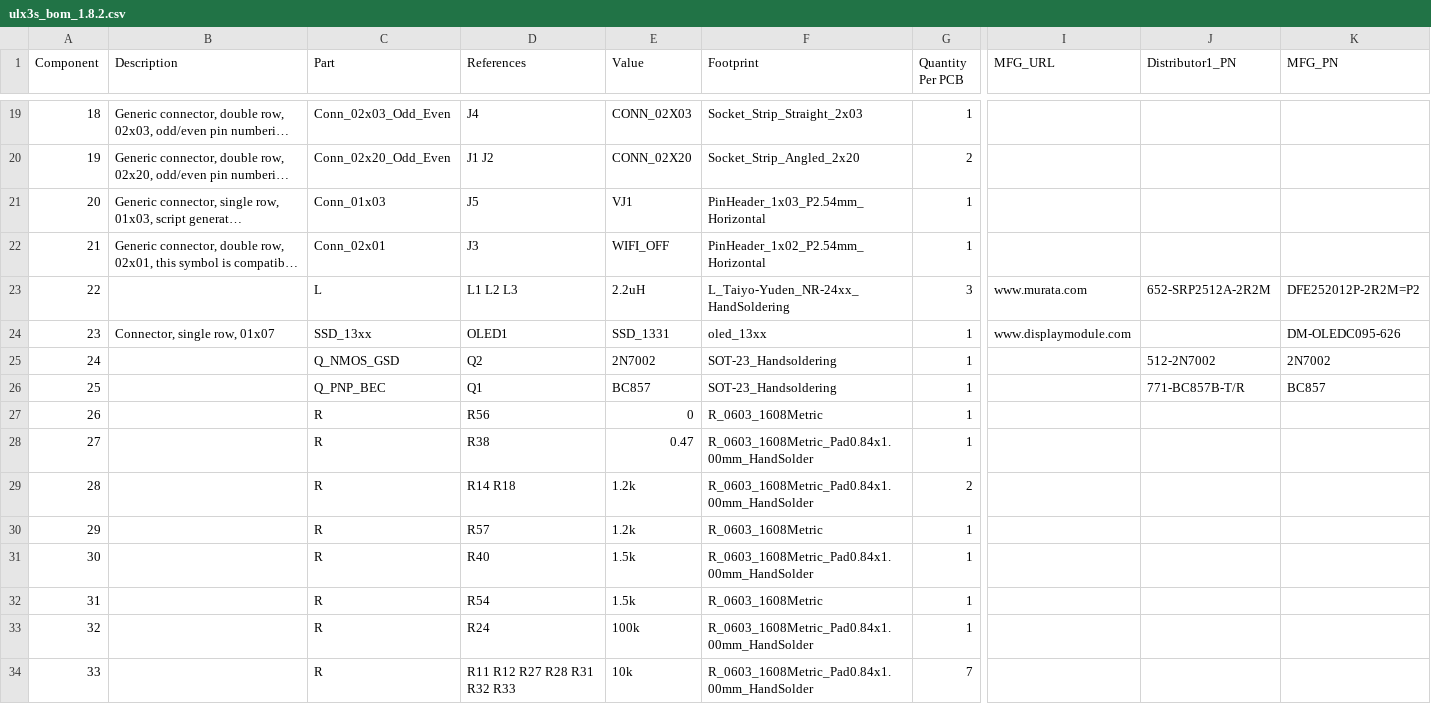
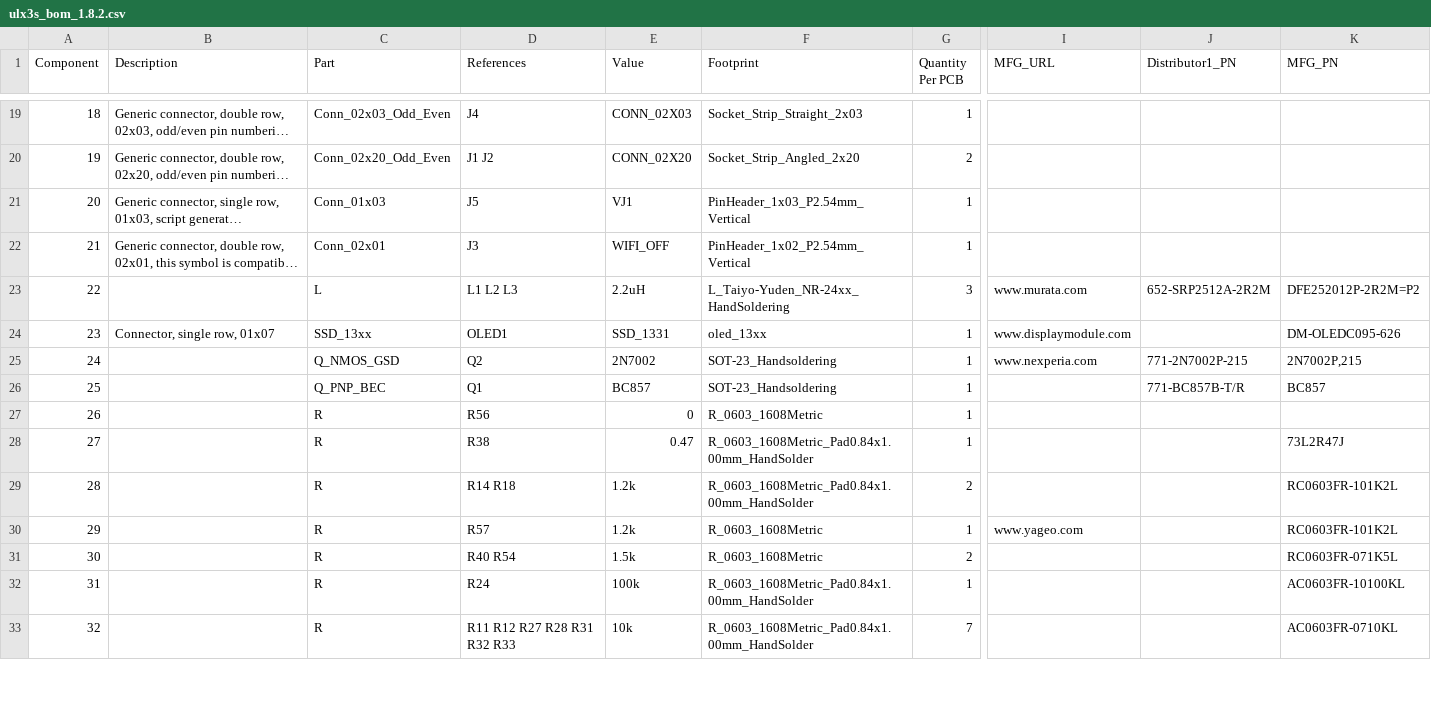
Before and after one commit to emard/ulx3s, a CSV file: doc/ulx3s_bom_1.8.2.csv, drawn as a sheet; only a part is shown, gaps mark what is left out; long unchanged cells end in …; removed rows and columns are numbered as before the commit, all else as after; rows hold the shown columns only; the diff covers the shown part only; the diff names each change by its address in the sheet, - before the commit and + after, or states it on an @@ line.

Commit message:
bom v1.8.2 update with R,C part numbers

```diff
--- a/doc/ulx3s_bom_1.8.2.csv
+++ b/doc/ulx3s_bom_1.8.2.csv
-F21 (Footprint): PinHeader_1x03_P2.54mm_Horizontal
+F21 (Footprint): PinHeader_1x03_P2.54mm_Vertical
-F22 (Footprint): PinHeader_1x02_P2.54mm_Horizontal
+F22 (Footprint): PinHeader_1x02_P2.54mm_Vertical
-I25 (MFG_URL): (empty)
+I25 (MFG_URL): www.nexperia.com
-J25 (Distributor1_PN): 512-2N7002
+J25 (Distributor1_PN): 771-2N7002P-215
-K25 (MFG_PN): 2N7002
+K25 (MFG_PN): 2N7002P,215
-K28 (MFG_PN): (empty)
+K28 (MFG_PN): 73L2R47J
-K29:K30 (MFG_PN): (empty)
+K29:K30 (MFG_PN): RC0603FR-101K2L
-I30 (MFG_URL): (empty)
+I30 (MFG_URL): www.yageo.com
-row 31: 30 |  | R | R40 | 1.5k | R_0603_1608Metric_Pad0.84x1.00mm_HandSolder | 1
@@ column A (Component) renumbered between rows 31 and 68 @@
-D31 (References): R54
+D31 (References): R40 R54
-G31 (Quantity Per PCB): 1
+G31 (Quantity Per PCB): 2
-K31 (MFG_PN): (empty)
+K31 (MFG_PN): RC0603FR-071K5L
-K32 (MFG_PN): (empty)
+K32 (MFG_PN): AC0603FR-10100KL
-K33 (MFG_PN): (empty)
+K33 (MFG_PN): AC0603FR-0710KL
```
Also changed, not shown: 30 edited cells elsewhere in this file.
